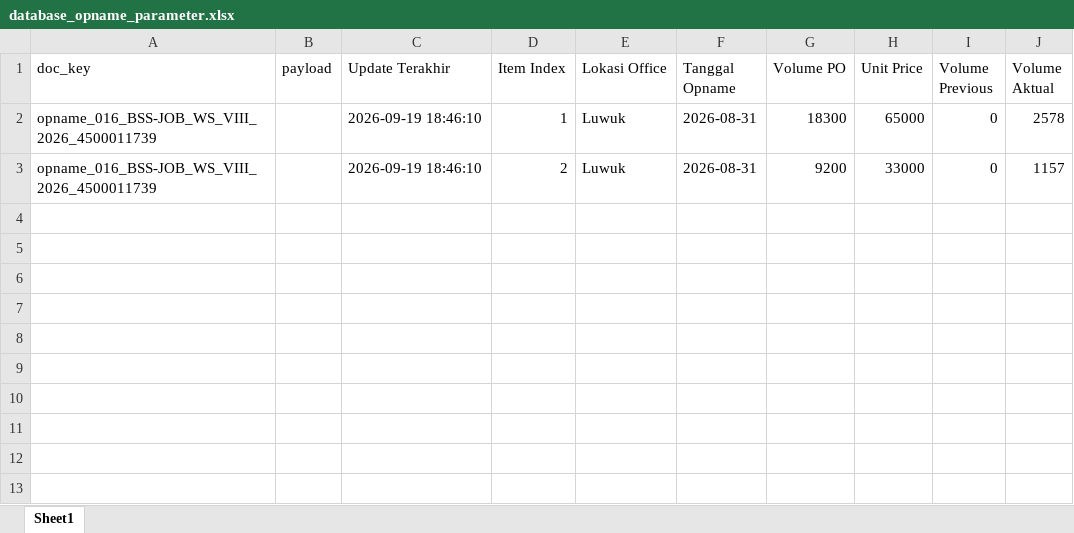
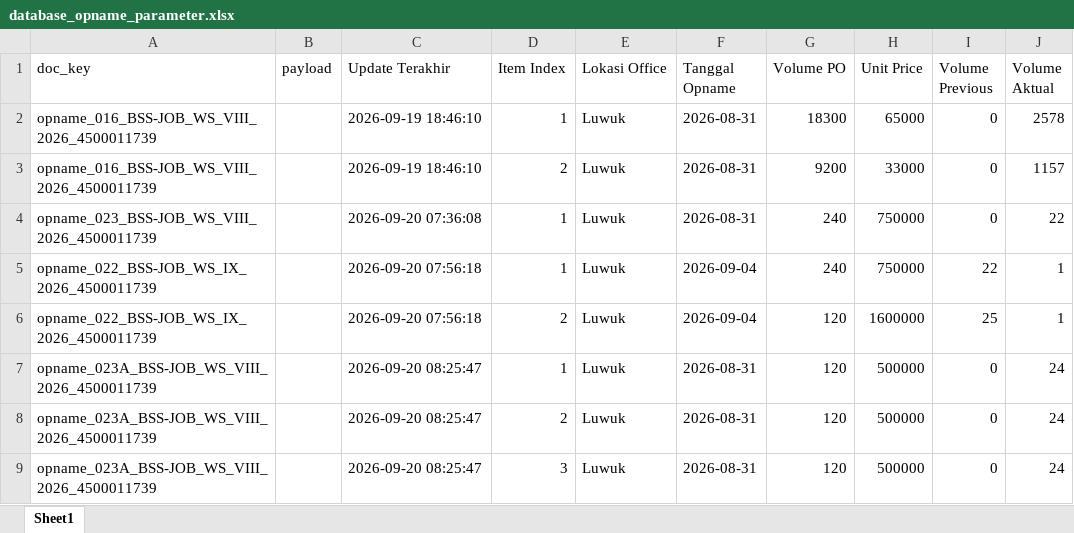
Before and after one commit to onesimussuriadi-coding/Dashboard-Proforma-Invoice-General-Services, an Excel workbook: database_penyimpanan_aman/database_opname_parameter.xlsx, sheet Sheet1, drawn as a sheet; values as stored, in another font and other column widths than the file's, no borders; the diff names each change by its address in the sheet, - before the commit and + after, or states it on an @@ line.

```diff
--- a/database_penyimpanan_aman/database_opname_parameter.xlsx (sheet Sheet1)
+++ b/database_penyimpanan_aman/database_opname_parameter.xlsx (sheet Sheet1)
+row 4: opname_023_BSS-JOB_WS_VIII_2026_4500011739 |  | 2026-09-20 07:36:08 | 1 | Luwuk | 2026-08-31 | 240 | 750000 | 0 | 22
+row 5: opname_022_BSS-JOB_WS_IX_2026_4500011739 |  | 2026-09-20 07:56:18 | 1 | Luwuk | 2026-09-04 | 240 | 750000 | 22 | 1
+row 6: opname_022_BSS-JOB_WS_IX_2026_4500011739 |  | 2026-09-20 07:56:18 | 2 | Luwuk | 2026-09-04 | 120 | 1600000 | 25 | 1
+row 7: opname_023A_BSS-JOB_WS_VIII_2026_4500011739 |  | 2026-09-20 08:25:47 | 1 | Luwuk | 2026-08-31 | 120 | 500000 | 0 | 24
+row 8: opname_023A_BSS-JOB_WS_VIII_2026_4500011739 |  | 2026-09-20 08:25:47 | 2 | Luwuk | 2026-08-31 | 120 | 500000 | 0 | 24
+row 9: opname_023A_BSS-JOB_WS_VIII_2026_4500011739 |  | 2026-09-20 08:25:47 | 3 | Luwuk | 2026-08-31 | 120 | 500000 | 0 | 24
```
Also changed, not shown: database_penyimpanan_aman/database_bamp_tersimpan.xlsx, database_penyimpanan_aman/database_basp_tersimpan.xlsx, 12 other files.
